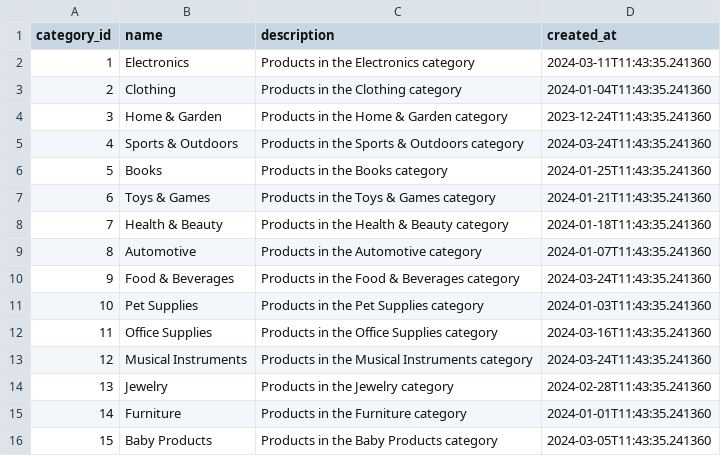
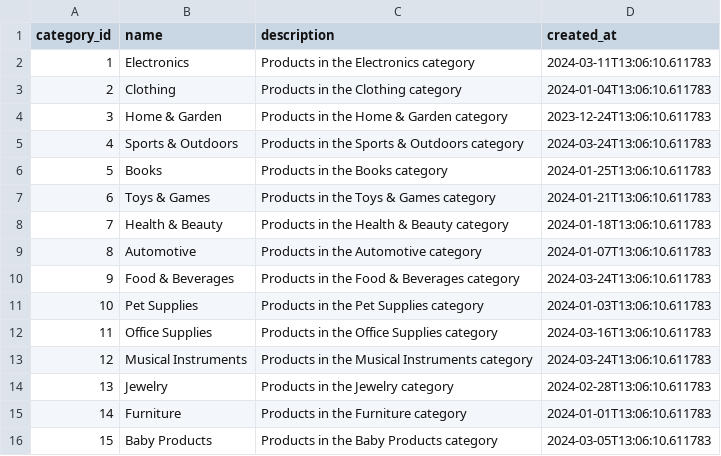
Before and after one commit to I2S9/sql-query-optimization-benchmarking, a CSV file: data/raw/categories.csv, drawn as a sheet.

```diff
--- a/data/raw/categories.csv
+++ b/data/raw/categories.csv
@@ -1,16 +1,16 @@
 category_id,name,description,created_at
-1,Electronics,Products in the Electronics category,2024-03-11T11:43:35.241360
-2,Clothing,Products in the Clothing category,2024-01-04T11:43:35.241360
-3,Home & Garden,Products in the Home & Garden category,2023-12-24T11:43:35.241360
-4,Sports & Outdoors,Products in the Sports & Outdoors category,2024-03-24T11:43:35.241360
-5,Books,Products in the Books category,2024-01-25T11:43:35.241360
-6,Toys & Games,Products in the Toys & Games category,2024-01-21T11:43:35.241360
-7,Health & Beauty,Products in the Health & Beauty category,2024-01-18T11:43:35.241360
-8,Automotive,Products in the Automotive category,2024-01-07T11:43:35.241360
-9,Food & Beverages,Products in the Food & Beverages category,2024-03-24T11:43:35.241360
-10,Pet Supplies,Products in the Pet Supplies category,2024-01-03T11:43:35.241360
-11,Office Supplies,Products in the Office Supplies category,2024-03-16T11:43:35.241360
-12,Musical Instruments,Products in the Musical Instruments category,2024-03-24T11:43:35.241360
-13,Jewelry,Products in the Jewelry category,2024-02-28T11:43:35.241360
-14,Furniture,Products in the Furniture category,2024-01-01T11:43:35.241360
-15,Baby Products,Products in the Baby Products category,2024-03-05T11:43:35.241360
+1,Electronics,Products in the Electronics category,2024-03-11T13:06:10.611783
+2,Clothing,Products in the Clothing category,2024-01-04T13:06:10.611783
+3,Home & Garden,Products in the Home & Garden category,2023-12-24T13:06:10.611783
+4,Sports & Outdoors,Products in the Sports & Outdoors category,2024-03-24T13:06:10.611783
+5,Books,Products in the Books category,2024-01-25T13:06:10.611783
+6,Toys & Games,Products in the Toys & Games category,2024-01-21T13:06:10.611783
+7,Health & Beauty,Products in the Health & Beauty category,2024-01-18T13:06:10.611783
+8,Automotive,Products in the Automotive category,2024-01-07T13:06:10.611783
+9,Food & Beverages,Products in the Food & Beverages category,2024-03-24T13:06:10.611783
+10,Pet Supplies,Products in the Pet Supplies category,2024-01-03T13:06:10.611783
+11,Office Supplies,Products in the Office Supplies category,2024-03-16T13:06:10.611783
+12,Musical Instruments,Products in the Musical Instruments category,2024-03-24T13:06:10.611783
+13,Jewelry,Products in the Jewelry category,2024-02-28T13:06:10.611783
+14,Furniture,Products in the Furniture category,2024-01-01T13:06:10.611783
+15,Baby Products,Products in the Baby Products category,2024-03-05T13:06:10.611783
```
Also changed, not shown: data/raw/customers.csv, data/raw/orders.csv, 7 other files.
